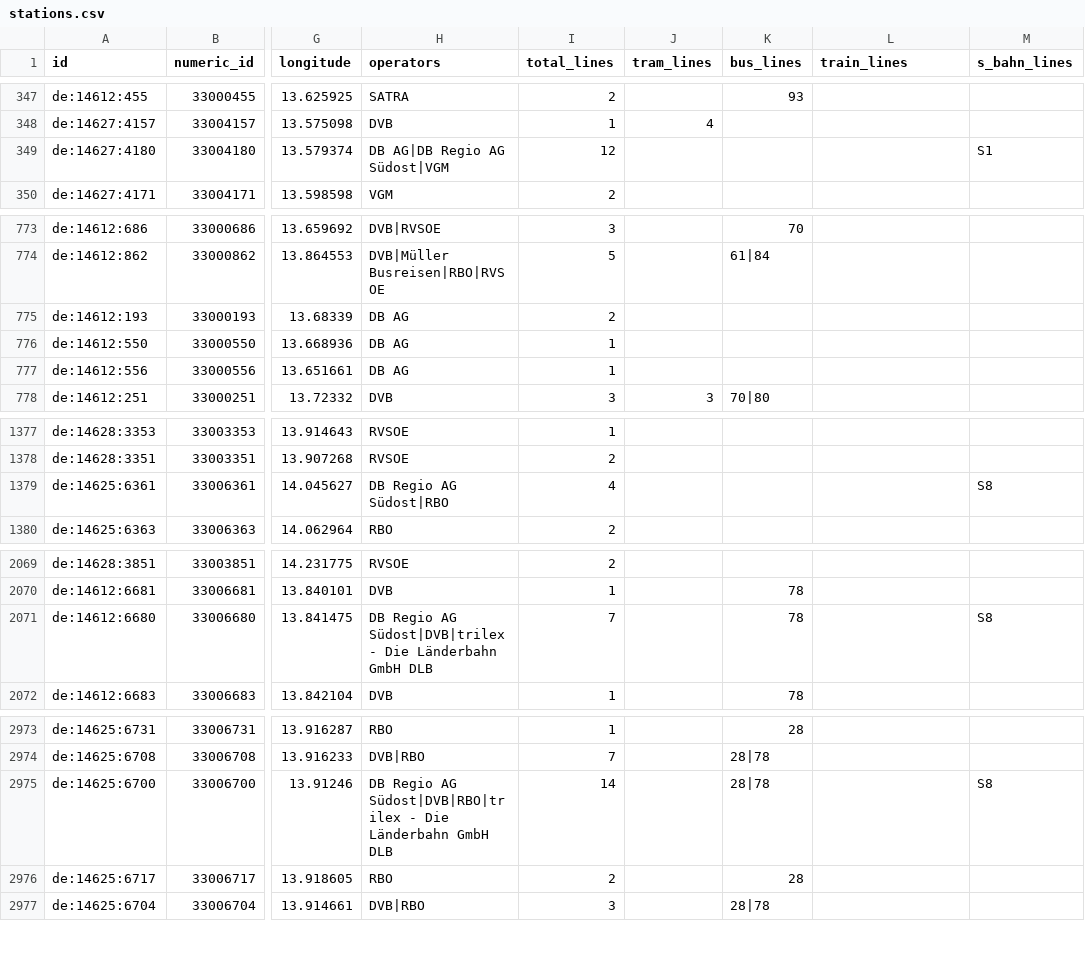
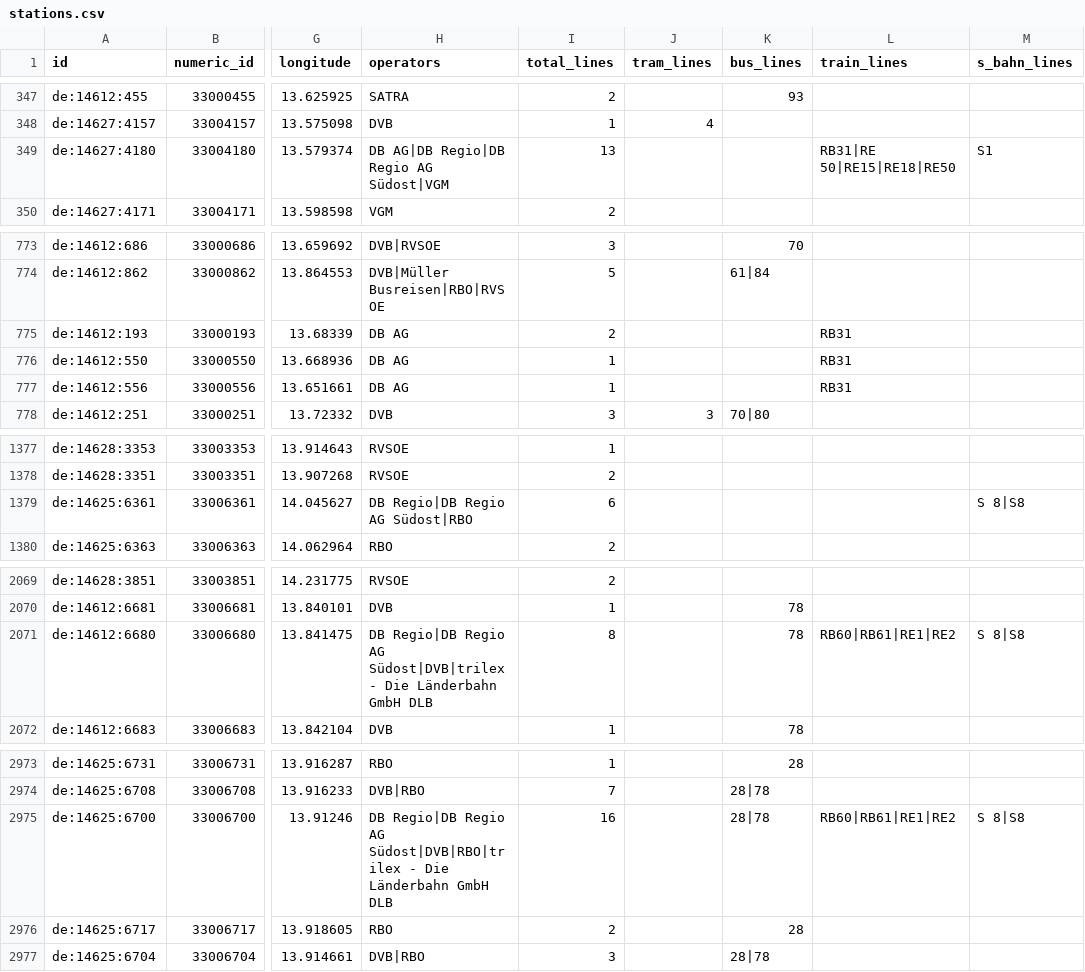
Before and after one commit to kiliankoe/vvo, a CSV file: data/stations.csv, drawn as a sheet; only a part is shown, gaps mark what is left out; the diff covers the shown part only; the diff names each change by its address in the sheet, - before the commit and + after, or states it on an @@ line.

```diff
--- a/data/stations.csv
+++ b/data/stations.csv
-H349 (operators): DB AG|DB Regio AG Südost|VGM
+H349 (operators): DB AG|DB Regio|DB Regio AG Südost|VGM
-I349 (total_lines): 12
+I349 (total_lines): 13
-L349 (train_lines): (empty)
+L349 (train_lines): RB31|RE 50|RE15|RE18|RE50
-L775:L777 (train_lines): (empty)
+L775:L777 (train_lines): RB31
-H1379 (operators): DB Regio AG Südost|RBO
+H1379 (operators): DB Regio|DB Regio AG Südost|RBO
-I1379 (total_lines): 4
+I1379 (total_lines): 6
-M1379 (s_bahn_lines): S8
+M1379 (s_bahn_lines): S 8|S8
-H2071 (operators): DB Regio AG…
+H2071 (operators): DB Regio|DB Regio AG…
-I2071 (total_lines): 7
+I2071 (total_lines): 8
-L2071 (train_lines): (empty)
+L2071 (train_lines): RB60|RB61|RE1|RE2
-M2071 (s_bahn_lines): S8
+M2071 (s_bahn_lines): S 8|S8
-H2975 (operators): DB Regio AG…
+H2975 (operators): DB Regio|DB Regio AG…
-I2975 (total_lines): 14
+I2975 (total_lines): 16
-L2975 (train_lines): (empty)
+L2975 (train_lines): RB60|RB61|RE1|RE2
-M2975 (s_bahn_lines): S8
+M2975 (s_bahn_lines): S 8|S8
```
Also changed, not shown: 180 edited cells elsewhere in this file, 3 other files.
